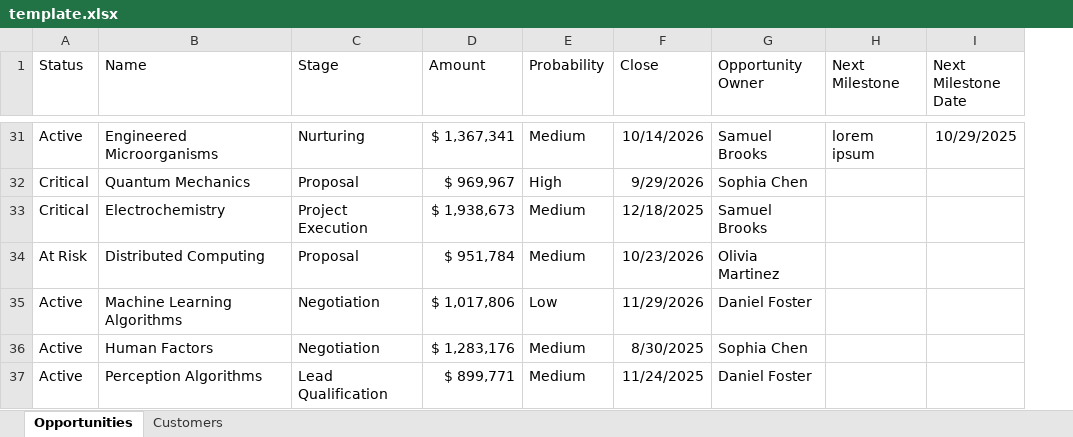
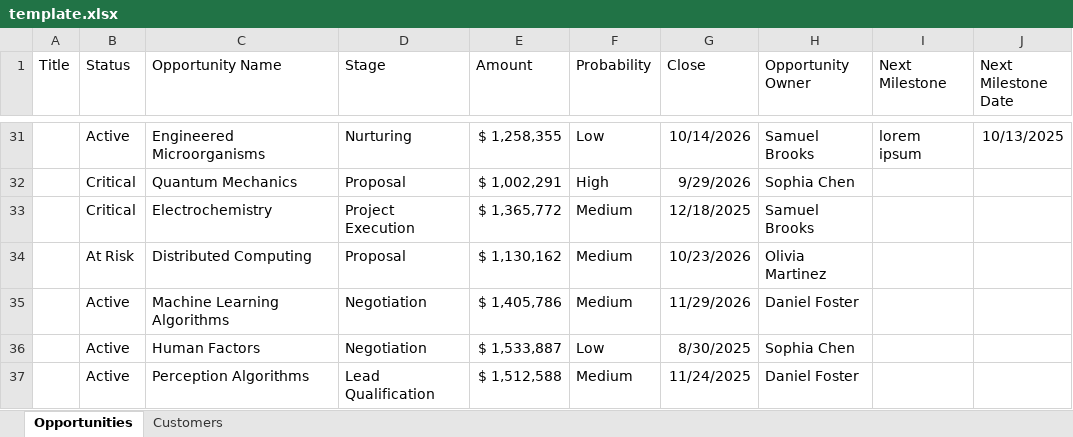
Before and after one commit to pgaljan/funneler, an Excel workbook: templates/template.xlsx, sheet Opportunities, drawn as a sheet; only a part is shown, gaps mark what is left out; values as stored, in another font and other column widths than the file's, no borders; table styles not drawn; addresses are those after the commit; the diff covers the shown part only; the diff names each change by its address in the sheet, - before the commit and + after, or states it on an @@ line.

```diff
--- a/templates/template.xlsx (sheet Opportunities)
+++ b/templates/template.xlsx (sheet Opportunities)
+column A (Title), empty
-C1: Name
+C1: Opportunity Name
-E31 (Amount): $ 1,367,341
+E31 (Amount): $ 1,258,355
-F31 (Probability): Medium
+F31 (Probability): Low
-J31 (Next Milestone Date): 10/29/2025
+J31 (Next Milestone Date): 10/13/2025
-E32 (Amount): $ 969,967
+E32 (Amount): $ 1,002,291
-E33 (Amount): $ 1,938,673
+E33 (Amount): $ 1,365,772
-E34 (Amount): $ 951,784
+E34 (Amount): $ 1,130,162
-E35 (Amount): $ 1,017,806
+E35 (Amount): $ 1,405,786
-F35 (Probability): Low
+F35 (Probability): Medium
-E36 (Amount): $ 1,283,176
+E36 (Amount): $ 1,533,887
-F36 (Probability): Medium
+F36 (Probability): Low
-E37 (Amount): $ 899,771
+E37 (Amount): $ 1,512,588
```
Also changed, not shown: 66 edited cells elsewhere in this sheet, sheet Customers, Sales Funnel SharePoint.xlsx, 13 other files.
